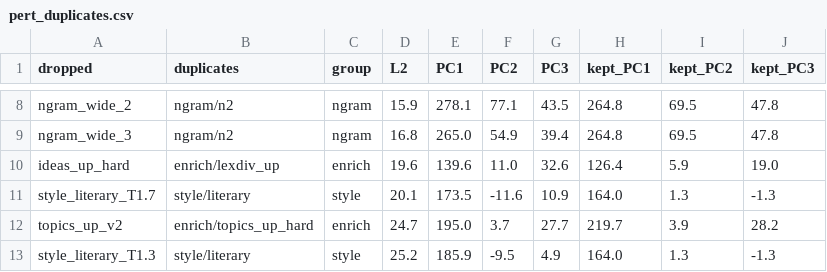
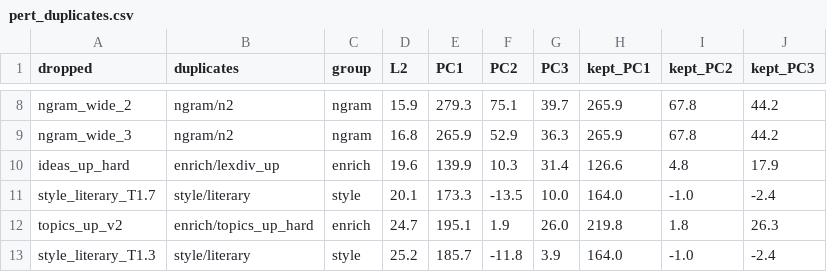
Before and after one commit to inria-point/TDA-multiscale, a CSV file: phdq_ext/results/pert_duplicates.csv, drawn as a sheet; only a part is shown, gaps mark what is left out; the diff covers the shown part only; the diff names each change by its address in the sheet, - before the commit and + after, or states it on an @@ line.

```diff
--- a/phdq_ext/results/pert_duplicates.csv
+++ b/phdq_ext/results/pert_duplicates.csv
-E8 (PC1): 278.1
+E8 (PC1): 279.3
-F8 (PC2): 77.1
+F8 (PC2): 75.1
-G8 (PC3): 43.5
+G8 (PC3): 39.7
-H8:H9 (kept_PC1): 264.8
+H8:H9 (kept_PC1): 265.9
-I8:I9 (kept_PC2): 69.5
+I8:I9 (kept_PC2): 67.8
-J8:J9 (kept_PC3): 47.8
+J8:J9 (kept_PC3): 44.2
-E9 (PC1): 265.0
+E9 (PC1): 265.9
-F9 (PC2): 54.9
+F9 (PC2): 52.9
-G9 (PC3): 39.4
+G9 (PC3): 36.3
-E10 (PC1): 139.6
+E10 (PC1): 139.9
-F10 (PC2): 11.0
+F10 (PC2): 10.3
-G10 (PC3): 32.6
+G10 (PC3): 31.4
-H10 (kept_PC1): 126.4
+H10 (kept_PC1): 126.6
-I10 (kept_PC2): 5.9
+I10 (kept_PC2): 4.8
-J10 (kept_PC3): 19.0
+J10 (kept_PC3): 17.9
-E11 (PC1): 173.5
+E11 (PC1): 173.3
-F11 (PC2): -11.6
+F11 (PC2): -13.5
-G11 (PC3): 10.9
+G11 (PC3): 10.0
-I11 (kept_PC2): 1.3
+I11 (kept_PC2): -1.0
-J11 (kept_PC3): -1.3
+J11 (kept_PC3): -2.4
-E12 (PC1): 195.0
+E12 (PC1): 195.1
-F12 (PC2): 3.7
+F12 (PC2): 1.9
-G12 (PC3): 27.7
+G12 (PC3): 26.0
-H12 (kept_PC1): 219.7
+H12 (kept_PC1): 219.8
-I12 (kept_PC2): 3.9
+I12 (kept_PC2): 1.8
-J12 (kept_PC3): 28.2
+J12 (kept_PC3): 26.3
-E13 (PC1): 185.9
+E13 (PC1): 185.7
-F13 (PC2): -9.5
+F13 (PC2): -11.8
-G13 (PC3): 4.9
+G13 (PC3): 3.9
-I13 (kept_PC2): 1.3
+I13 (kept_PC2): -1.0
-J13 (kept_PC3): -1.3
+J13 (kept_PC3): -2.4
```
Also changed, not shown: 39 edited cells elsewhere in this file, phdq_ext/results/pc_space.csv, phdq_ext/results/pert_map.csv, 17 other files.
